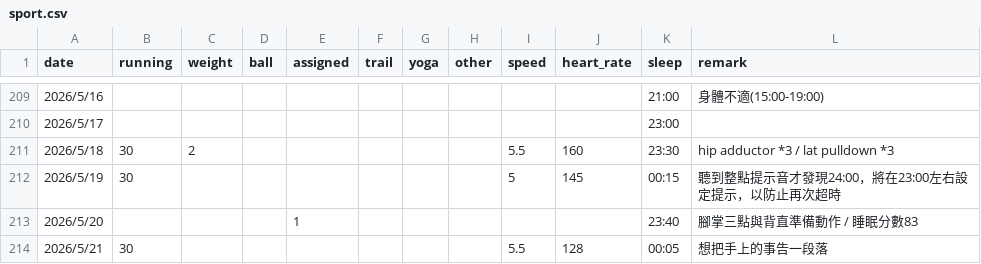
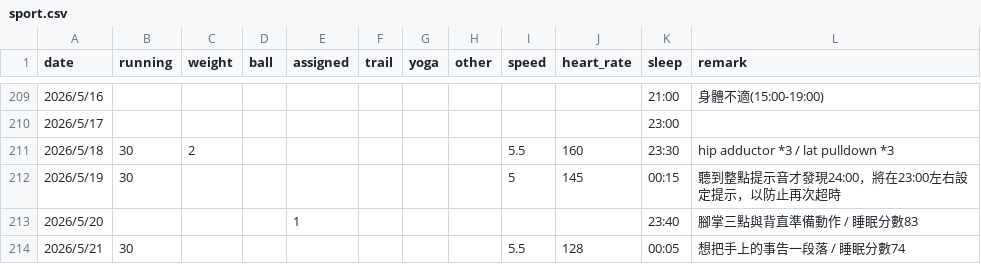
Before and after one commit to 3311231021/sport, a CSV file: sport.csv, drawn as a sheet; only a part is shown, gaps mark what is left out.

Commit message:
Add files via upload

```diff
--- a/sport.csv
+++ b/sport.csv
@@ -213,2 +213,2 @@
 2026/5/20,,,,1,,,,,,23:40,腳掌三點與背直準備動作 / 睡眠分數83,
-2026/5/21,30,,,,,,,5.5,128,00:05,想把手上的事告一段落,
+2026/5/21,30,,,,,,,5.5,128,00:05,想把手上的事告一段落 / 睡眠分數74,
```
